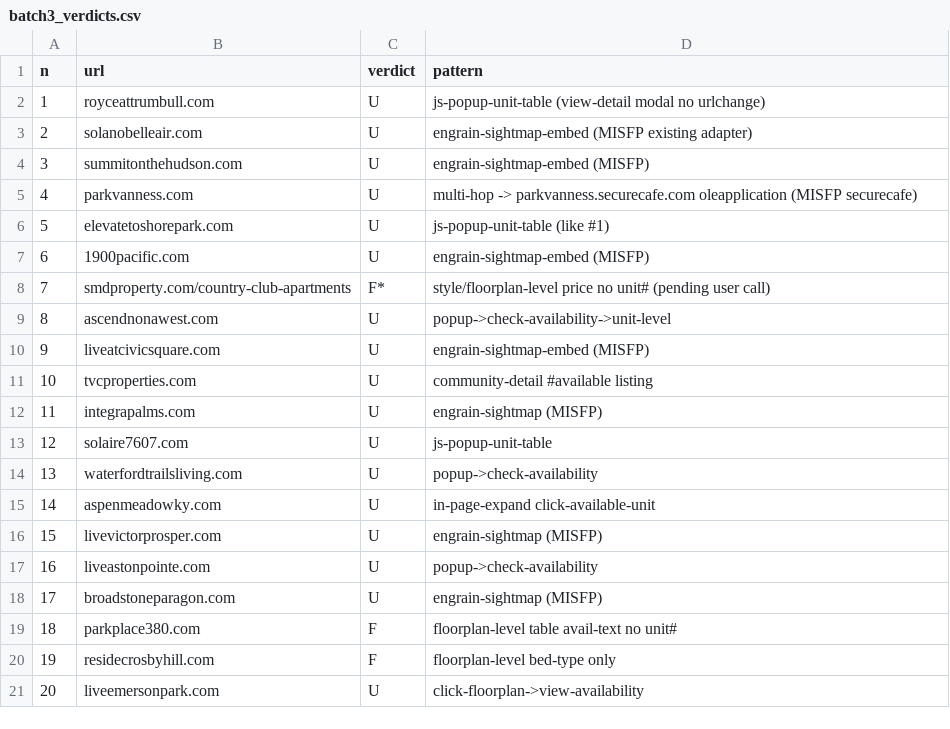
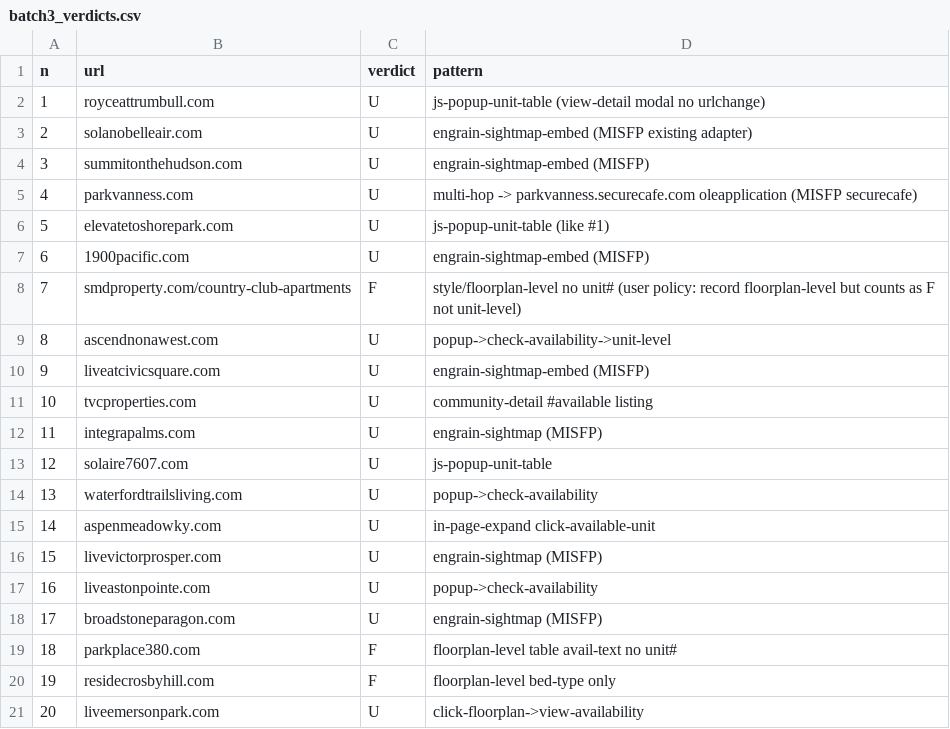
Before and after one commit to ashuchan/PropAi, a CSV file: investigations/2026-05-17-canary-iterate/artifacts/eyeball/batch3_verdicts.csv, drawn as a sheet.

Commit message:
canary: policy - record floorplan-level fallback but count as F (not unit-level); #7 firmed F

```diff
--- a/investigations/2026-05-17-canary-iterate/artifacts/eyeball/batch3_verdicts.csv
+++ b/investigations/2026-05-17-canary-iterate/artifacts/eyeball/batch3_verdicts.csv
@@ -7,3 +7,3 @@ n,url,verdict,pattern
 6,1900pacific.com,U,engrain-sightmap-embed (MISFP)
-7,smdproperty.com/country-club-apartments,F*,style/floorplan-level price no unit# (pending user call)
+7,smdproperty.com/country-club-apartments,F,style/floorplan-level no unit# (user policy: record floorplan-level but counts as F not unit-level)
 8,ascendnonawest.com,U,popup->check-availability->unit-level
```
Also changed, not shown: 1 other file.
